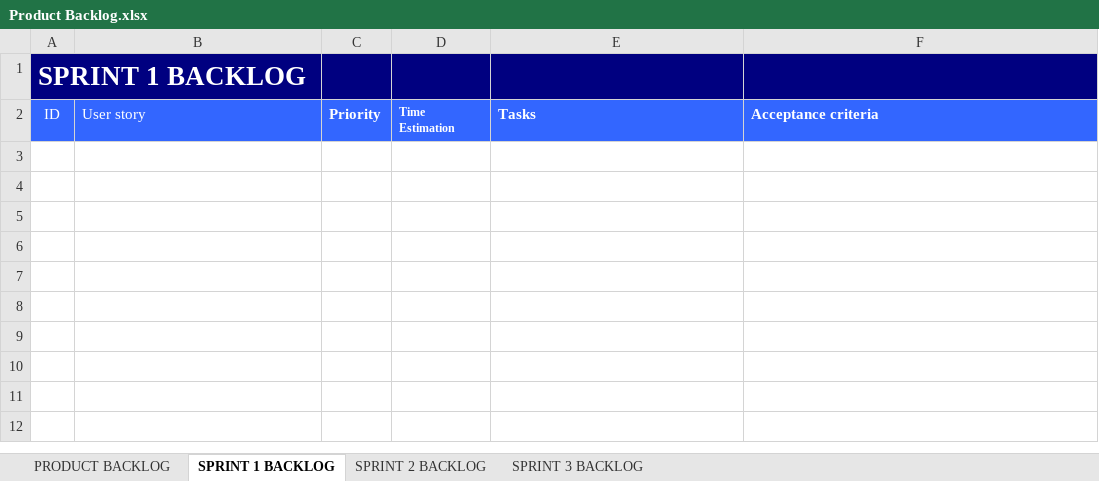
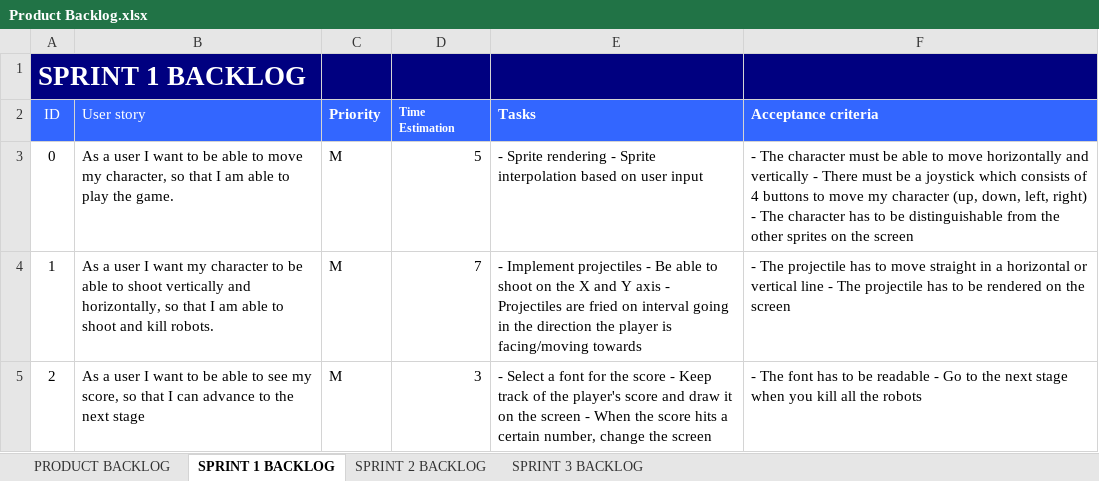
Before and after one commit to sinoz/robotron-2048, an Excel workbook: Docs/Product Backlog.xlsx, sheet SPRINT 1 BACKLOG, drawn as a sheet; values as stored, in another font and other column widths than the file's, no borders; the diff names each change by its address in the sheet, - before the commit and + after, or states it on an @@ line.

Commit message:
Product Backlog + UML Class Diagram

```diff
--- a/Docs/Product Backlog.xlsx (sheet SPRINT 1 BACKLOG)
+++ b/Docs/Product Backlog.xlsx (sheet SPRINT 1 BACKLOG)
+row 3: 0 | As a user I want to be able to move my character, so that I am able to play the game. | M | 5 | - Sprite rendering - Sprite interpolation based on user input | - The character must be able to move horizontally and vertically - There must be a joystick which consists of 4 buttons to move my character (up, down, left, right) - The character has to be distinguishable from the other sprites on the screen
+row 4: 1 | As a user I want my character to be able to shoot vertically and horizontally, so that I am able to shoot and kill robots. | M | 7 | - Implement projectiles - Be able to shoot on the X and Y axis - Projectiles are fried on interval going in the direction the player is facing/moving towards | - The projectile has to move straight in a horizontal or vertical line - The projectile has to be rendered on the screen
+row 5: 2 | As a user I want to be able to see my score, so that I can advance to the next stage | M | 3 | - Select a font for the score - Keep track of the player's score and draw it on the screen - When the score hits a certain number, change the screen | - The font has to be readable - Go to the next stage when you kill all the robots
```
Also changed, not shown: sheet PRODUCT BACKLOG, sheet SPRINT 2 BACKLOG, sheet SPRINT 3 BACKLOG, 4 other files.
